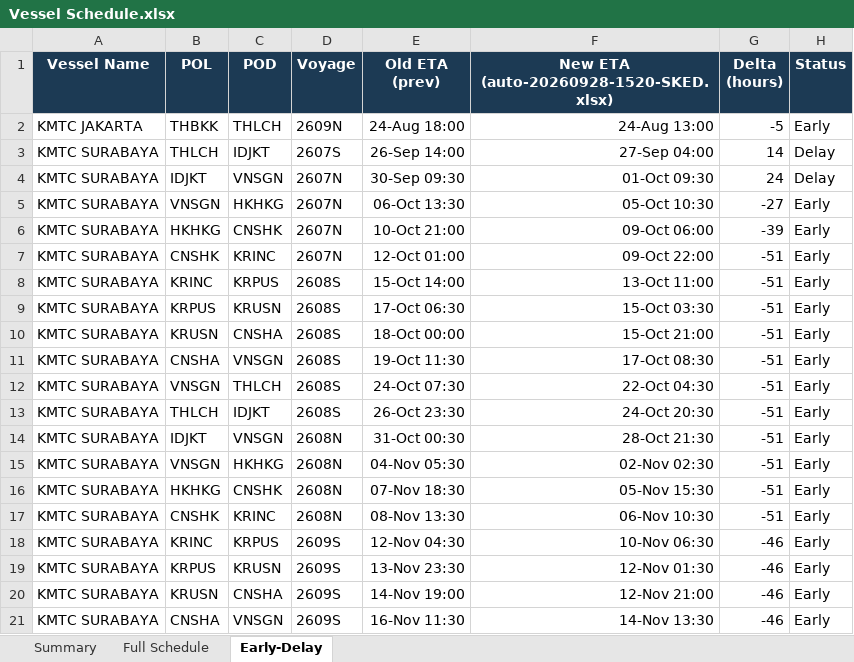
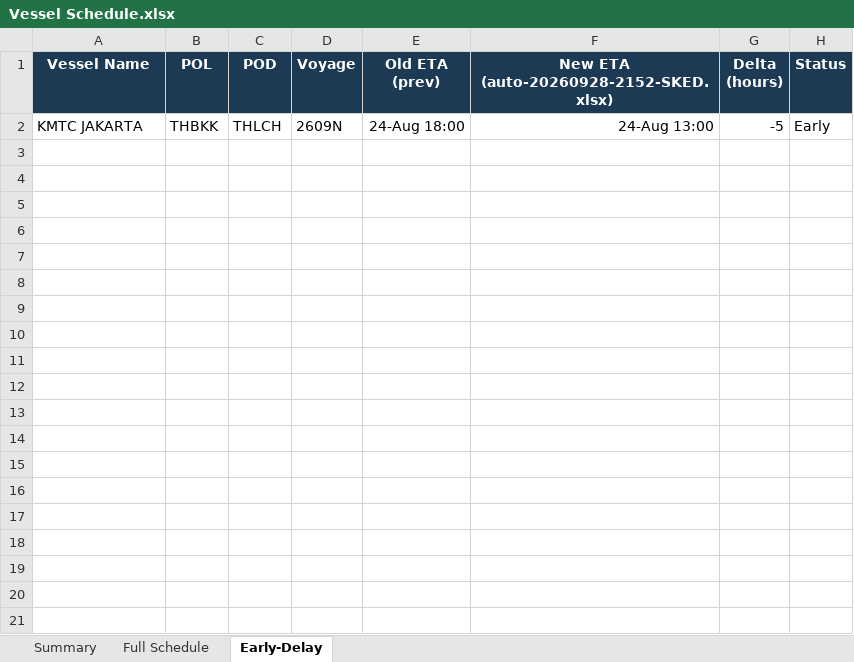
Before and after one commit to sirichai1265/heung-a-sked, an Excel workbook: Vessel Schedule.xlsx, sheet Early-Delay, drawn as a sheet; only a part is shown; values as stored, in another font and other column widths than the file's, no borders; the diff covers the shown part only; the diff names each change by its address in the sheet, - before the commit and + after, or states it on an @@ line.

```diff
--- a/Vessel Schedule.xlsx (sheet Early-Delay)
+++ b/Vessel Schedule.xlsx (sheet Early-Delay)
-F1: New ETA (auto-20260928-1520-SKED.xlsx)
+F1: New ETA (auto-20260928-2152-SKED.xlsx)
-row 3: KMTC SURABAYA | THLCH | IDJKT | 2607S | 26-Sep 14:00 | 27-Sep 04:00 | 14 | Delay
-row 4: KMTC SURABAYA | IDJKT | VNSGN | 2607N | 30-Sep 09:30 | 01-Oct 09:30 | 24 | Delay
-row 5: KMTC SURABAYA | VNSGN | HKHKG | 2607N | 06-Oct 13:30 | 05-Oct 10:30 | -27 | Early
-row 6: KMTC SURABAYA | HKHKG | CNSHK | 2607N | 10-Oct 21:00 | 09-Oct 06:00 | -39 | Early
-row 7: KMTC SURABAYA | CNSHK | KRINC | 2607N | 12-Oct 01:00 | 09-Oct 22:00 | -51 | Early
-row 8: KMTC SURABAYA | KRINC | KRPUS | 2608S | 15-Oct 14:00 | 13-Oct 11:00 | -51 | Early
-row 9: KMTC SURABAYA | KRPUS | KRUSN | 2608S | 17-Oct 06:30 | 15-Oct 03:30 | -51 | Early
-row 10: KMTC SURABAYA | KRUSN | CNSHA | 2608S | 18-Oct 00:00 | 15-Oct 21:00 | -51 | Early
-row 11: KMTC SURABAYA | CNSHA | VNSGN | 2608S | 19-Oct 11:30 | 17-Oct 08:30 | -51 | Early
-row 12: KMTC SURABAYA | VNSGN | THLCH | 2608S | 24-Oct 07:30 | 22-Oct 04:30 | -51 | Early
-row 13: KMTC SURABAYA | THLCH | IDJKT | 2608S | 26-Oct 23:30 | 24-Oct 20:30 | -51 | Early
-row 14: KMTC SURABAYA | IDJKT | VNSGN | 2608N | 31-Oct 00:30 | 28-Oct 21:30 | -51 | Early
-row 15: KMTC SURABAYA | VNSGN | HKHKG | 2608N | 04-Nov 05:30 | 02-Nov 02:30 | -51 | Early
-row 16: KMTC SURABAYA | HKHKG | CNSHK | 2608N | 07-Nov 18:30 | 05-Nov 15:30 | -51 | Early
-row 17: KMTC SURABAYA | CNSHK | KRINC | 2608N | 08-Nov 13:30 | 06-Nov 10:30 | -51 | Early
-row 18: KMTC SURABAYA | KRINC | KRPUS | 2609S | 12-Nov 04:30 | 10-Nov 06:30 | -46 | Early
-row 19: KMTC SURABAYA | KRPUS | KRUSN | 2609S | 13-Nov 23:30 | 12-Nov 01:30 | -46 | Early
-row 20: KMTC SURABAYA | KRUSN | CNSHA | 2609S | 14-Nov 19:00 | 12-Nov 21:00 | -46 | Early
-row 21: KMTC SURABAYA | CNSHA | VNSGN | 2609S | 16-Nov 11:30 | 14-Nov 13:30 | -46 | Early
```
Also changed, not shown: 149 removed rows elsewhere in this sheet, sheet Summary, sked_current.xlsx, 4 other files.
